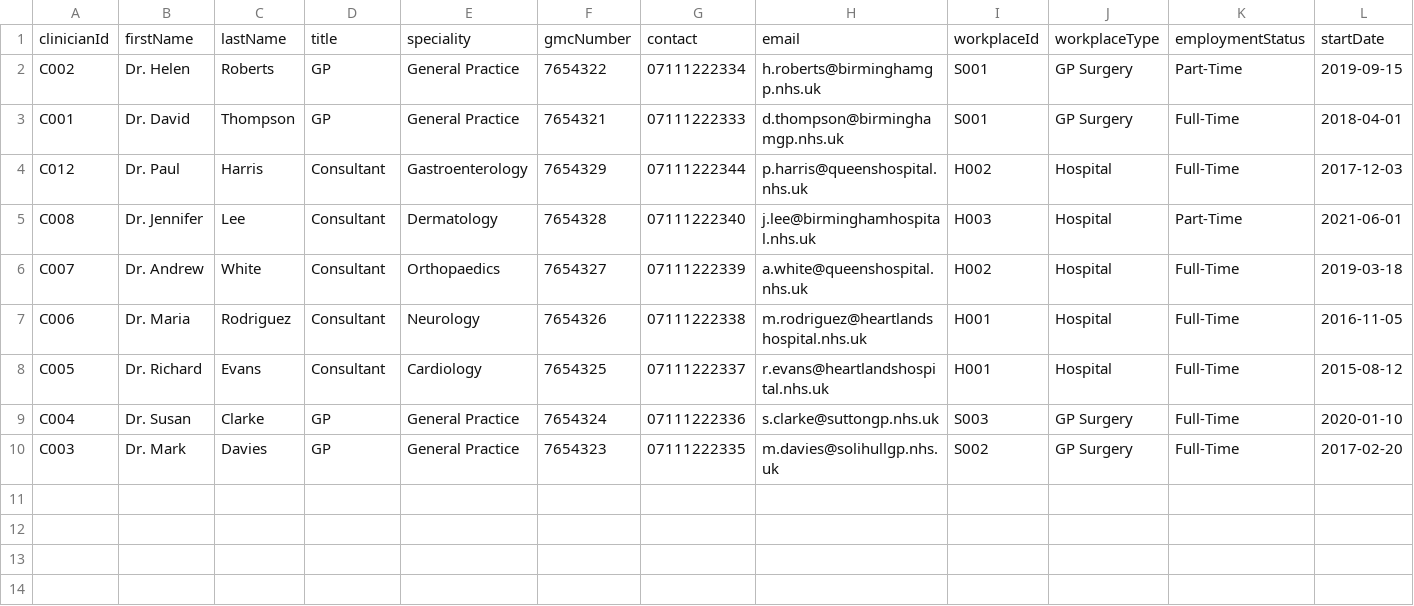
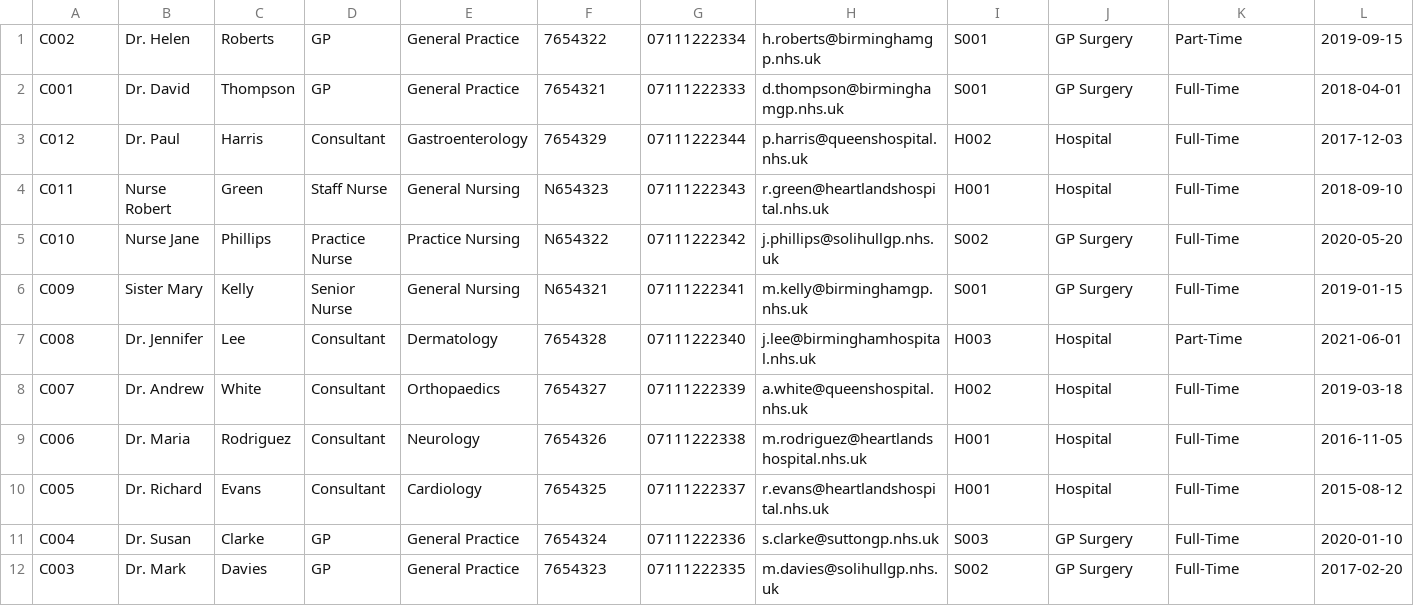
Before and after one commit to Onomsgreatness/HC_Management_, a CSV file: clinicians.csv, drawn as a sheet; removed rows and columns are numbered as before the commit, all else as after; the diff names each change by its address in the sheet, - before the commit and + after, or states it on an @@ line.

```diff
--- a/clinicians.csv
+++ b/clinicians.csv
-row 1: clinicianId | firstName | lastName | title | speciality | gmcNumber | contact | email | workplaceId | workplaceType | employmentStatus | startDate
+row 4: C011 | Nurse Robert | Green | Staff Nurse | General Nursing | N654323 | 07111222343 | r.green@heartlandshospital.nhs.uk | H001 | Hospital | Full-Time | 2018-09-10
+row 5: C010 | Nurse Jane | Phillips | Practice Nurse | Practice Nursing | N654322 | 07111222342 | j.phillips@solihullgp.nhs.uk | S002 | GP Surgery | Full-Time | 2020-05-20
+row 6: C009 | Sister Mary | Kelly | Senior Nurse | General Nursing | N654321 | 07111222341 | m.kelly@birminghamgp.nhs.uk | S001 | GP Surgery | Full-Time | 2019-01-15
```
Also changed, not shown: appointments.csv, facilities.csv, 12 other files.
